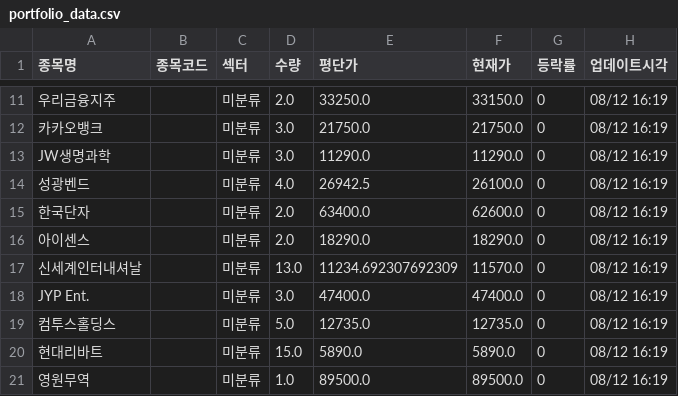
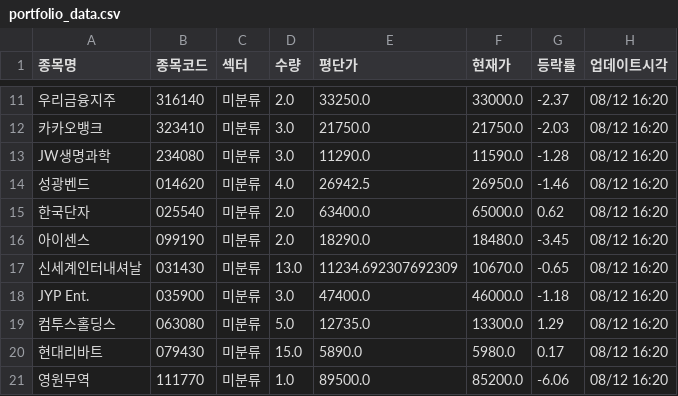
Before and after one commit to frel7022-png/files1, a CSV file: portfolio_data.csv, drawn as a sheet; only a part is shown, gaps mark what is left out; the diff covers the shown part only; the diff names each change by its address in the sheet, - before the commit and + after, or states it on an @@ line.

```diff
--- a/portfolio_data.csv
+++ b/portfolio_data.csv
-B11 (종목코드): (empty)
+B11 (종목코드): 316140
-F11 (현재가): 33150.0
+F11 (현재가): 33000.0
-G11 (등락률): 0
+G11 (등락률): -2.37
-H11:H21 (업데이트시각): 08/12 16:19
+H11:H21 (업데이트시각): 08/12 16:20
-B12 (종목코드): (empty)
+B12 (종목코드): 323410
-G12 (등락률): 0
+G12 (등락률): -2.03
-B13 (종목코드): (empty)
+B13 (종목코드): 234080
-F13 (현재가): 11290.0
+F13 (현재가): 11590.0
-G13 (등락률): 0
+G13 (등락률): -1.28
-B14 (종목코드): (empty)
+B14 (종목코드): 014620
-F14 (현재가): 26100.0
+F14 (현재가): 26950.0
-G14 (등락률): 0
+G14 (등락률): -1.46
-B15 (종목코드): (empty)
+B15 (종목코드): 025540
-F15 (현재가): 62600.0
+F15 (현재가): 65000.0
-G15 (등락률): 0
+G15 (등락률): 0.62
-B16 (종목코드): (empty)
+B16 (종목코드): 099190
-F16 (현재가): 18290.0
+F16 (현재가): 18480.0
-G16 (등락률): 0
+G16 (등락률): -3.45
-B17 (종목코드): (empty)
+B17 (종목코드): 031430
-F17 (현재가): 11570.0
+F17 (현재가): 10670.0
-G17 (등락률): 0
+G17 (등락률): -0.65
-B18 (종목코드): (empty)
+B18 (종목코드): 035900
-F18 (현재가): 47400.0
+F18 (현재가): 46000.0
-G18 (등락률): 0
+G18 (등락률): -1.18
-B19 (종목코드): (empty)
+B19 (종목코드): 063080
-F19 (현재가): 12735.0
+F19 (현재가): 13300.0
-G19 (등락률): 0
+G19 (등락률): 1.29
-B20 (종목코드): (empty)
+B20 (종목코드): 079430
-F20 (현재가): 5890.0
+F20 (현재가): 5980.0
-G20 (등락률): 0
+G20 (등락률): 0.17
-B21 (종목코드): (empty)
+B21 (종목코드): 111770
-F21 (현재가): 89500.0
+F21 (현재가): 85200.0
-G21 (등락률): 0
+G21 (등락률): -6.06
```
Also changed, not shown: 130 edited cells elsewhere in this file.
